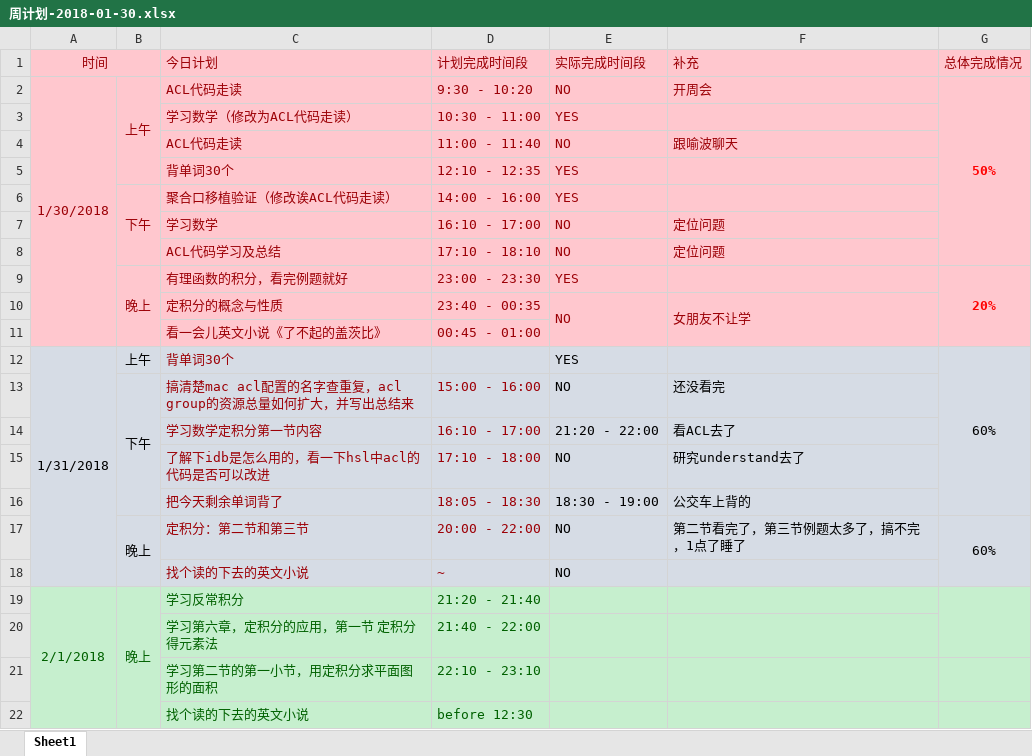
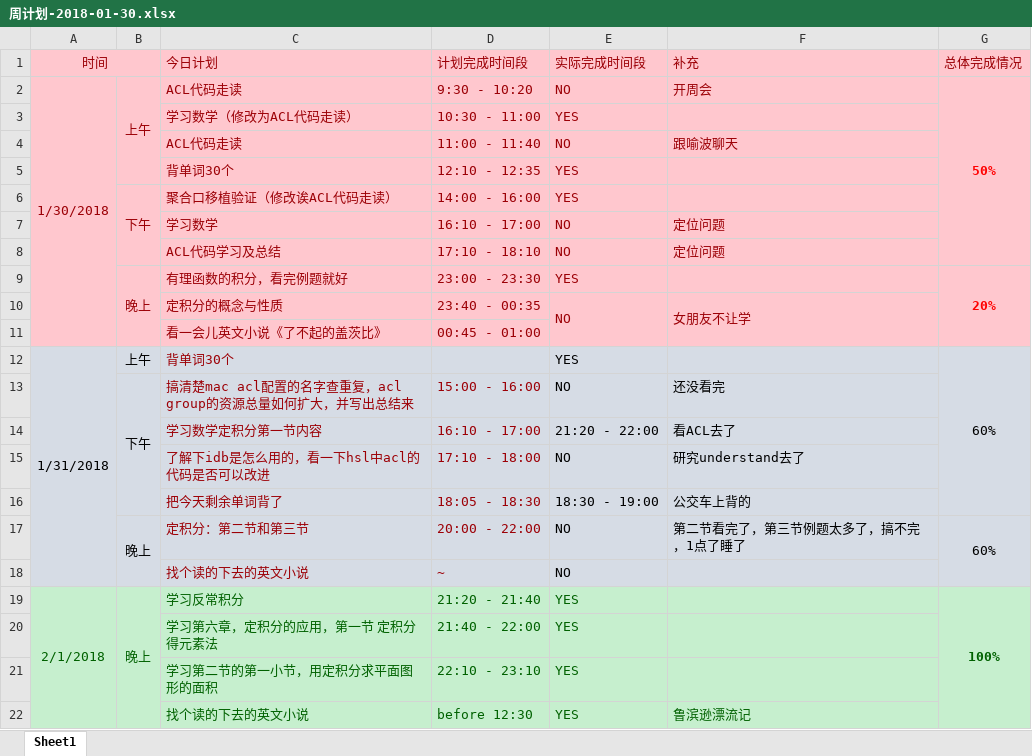
Before and after one commit to OOCC/PlanGIt, an Excel workbook: Personal/xueyu/plan/周计划-2018-01-30.xlsx, sheet Sheet1, drawn as a sheet; values as stored, in another font and other column widths than the file's, no borders; the diff names each change by its address in the sheet, - before the commit and + after, or states it on an @@ line.

```diff
--- a/Personal/xueyu/plan/周计划-2018-01-30.xlsx (sheet Sheet1)
+++ b/Personal/xueyu/plan/周计划-2018-01-30.xlsx (sheet Sheet1)
-E19:E22 (实际完成时间段): (empty)
+E19:E22 (实际完成时间段): YES
-G19 (总体完成情况): (empty)
+G19 (总体完成情况): 100%
-G19:G20 merged
+G19:G22 merged
-F22 (补充): (empty)
+F22 (补充): 鲁滨逊漂流记
```
Also changed, not shown: 打卡表.xlsx.
